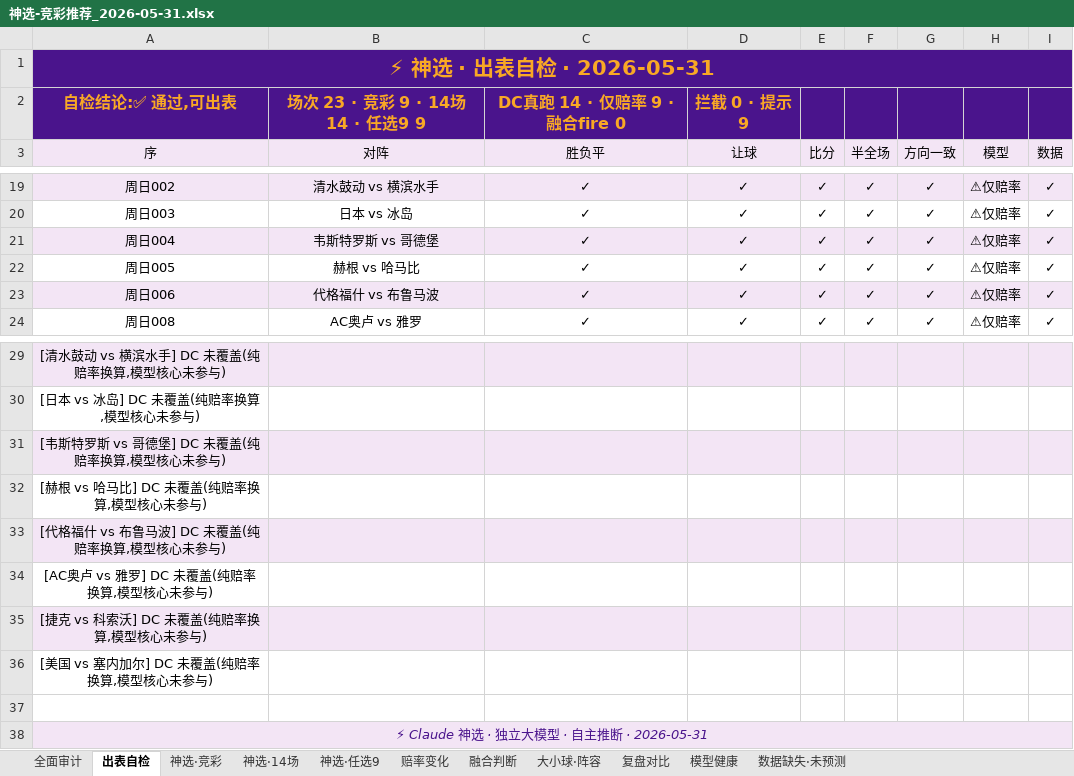
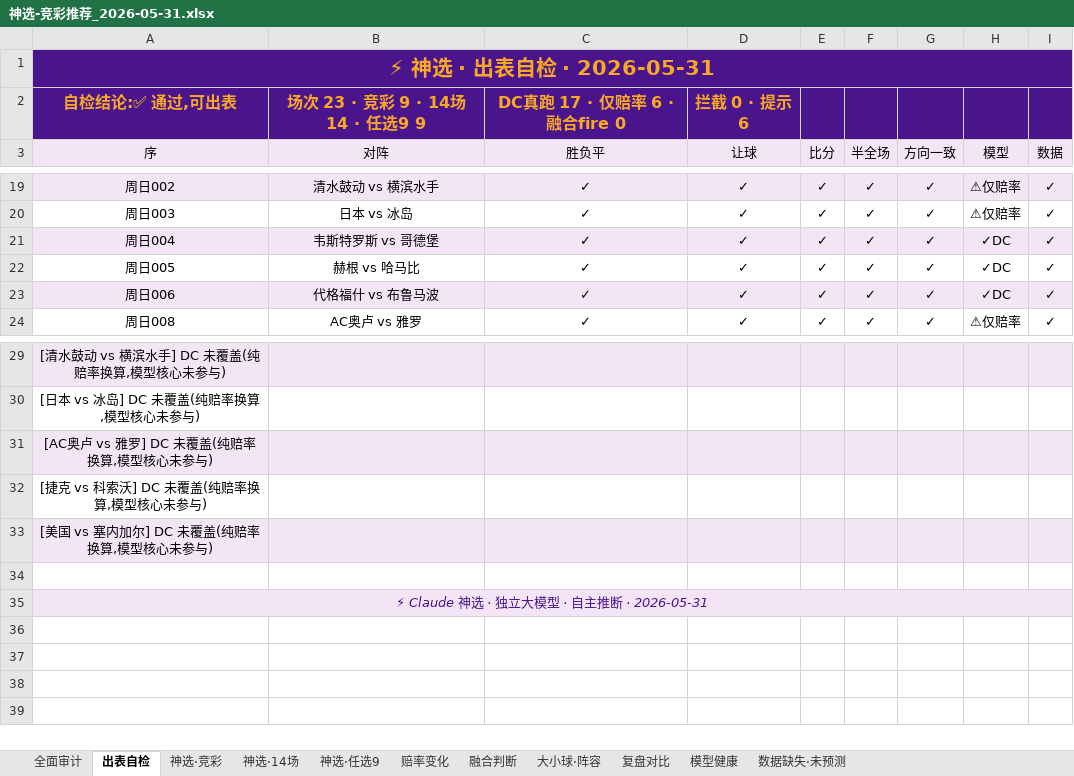
Before and after one commit to prenticeleogomez466-sys/-, an Excel workbook: 推荐产出/神选-竞彩推荐_2026-05-31.xlsx, sheet 出表自检, drawn as a sheet; only a part is shown, gaps mark what is left out; values as stored, in another font and other column widths than the file's, no borders; the diff names each change by its address in the sheet, - before the commit and + after, or states it on an @@ line.

```diff
--- a/推荐产出/神选-竞彩推荐_2026-05-31.xlsx (sheet 出表自检)
+++ b/推荐产出/神选-竞彩推荐_2026-05-31.xlsx (sheet 出表自检)
-C2 (胜负平): DC真跑 14 · 仅赔率 9 · 融合fire 0
+C2 (胜负平): DC真跑 17 · 仅赔率 6 · 融合fire 0
-D2 (让球): 拦截 0 · 提示 9
+D2 (让球): 拦截 0 · 提示 6
-H21:H23 (模型): ⚠仅赔率
+H21:H23 (模型): ✓DC
@@ column A (序) renumbered between rows 31 and 35 @@
@@ A35 italic: off → on, text colour: black → #4A148C @@
+A35:I35 merged
-B35:I35 fill: #F3E5F5
+B35:I35 fill: none
-row 36: [美国 vs 塞内加尔] DC 未覆盖(纯赔率换算,模型核心未参与)
-row 37: (empty)
-row 38: ⚡ Claude 神选 · 独立大模型 · 自主推断 · 2026-05-31
```
Also changed, not shown: sheet 复盘对比, sheet 赔率变化, sheet 神选·竞彩, sheet 融合判断, sheet 全面审计, sheet 神选·14场, 1 more sheet, 2 other files.
